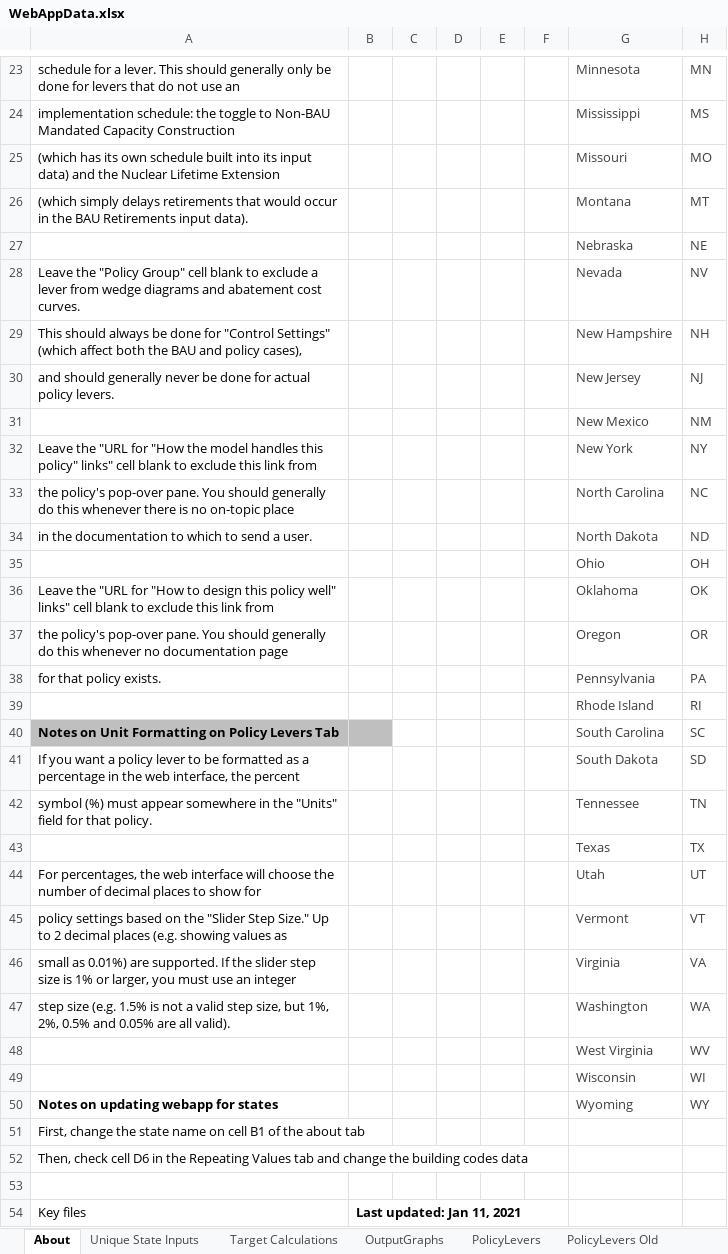
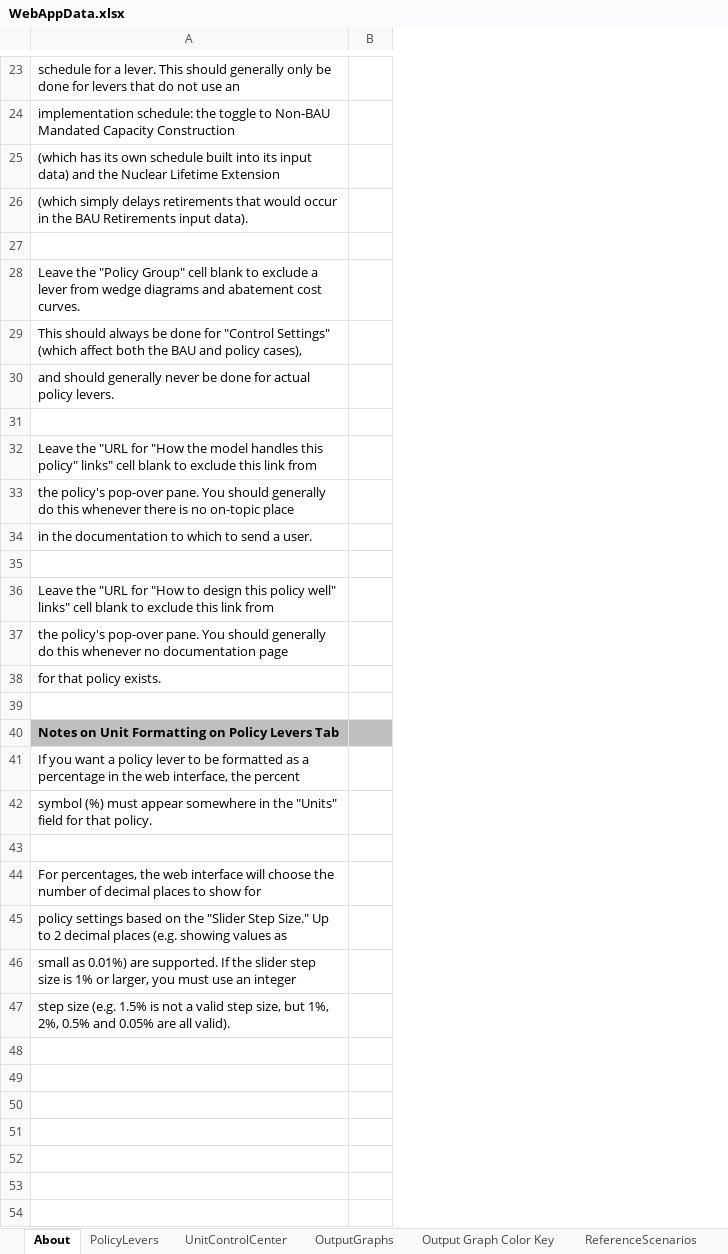
Before and after one commit to EnergyInnovation/eps-louisiana, an Excel workbook: WebAppData.xlsx, sheet About, drawn as a sheet; only a part is shown, gaps mark what is left out; values as stored, in another font and other column widths than the file's, no borders; conditional formats not drawn; the diff covers the shown part only; the diff names each change by its address in the sheet, - before the commit and + after, or states it on an @@ line.

Commit message:
updated webapp with us version for now

```diff
--- a/WebAppData.xlsx (sheet About)
+++ b/WebAppData.xlsx (sheet About)
-sheet tab: Unique State Inputs
-sheet tab: PolicyLevers Old
@@ sheet tab order changed: About | PolicyLevers | UnitControlCenter | OutputGraphs | Output Graph Color Key | ReferenceScenarios @@
-column C, empty
-column D, empty
-column E, empty
-column F, empty
-column G, rows 23-47: Minnesota | Mississippi | Missouri | Montana | Nebraska | Nevada | New Hampshire | New Jersey | New Mexico | New York | North Carolina | North Dakota | Ohio | Oklahoma | Oregon | Pennsylvania | Rhode Island | South Carolina | South Dakota | Tennessee | Texas | Utah | Vermont | Virginia | Washington
-column H, rows 23-47: MN | MS | MO | MT | NE | NV | NH | NJ | NM | NY | NC | ND | OH | OK | OR | PA | RI | SC | SD | TN | TX | UT | VT | VA | WA
-row 27:  |  |  |  |  |  | Nebraska | NE
+row 27: (empty)
-row 31:  |  |  |  |  |  | New Mexico | NM
+row 31: (empty)
-row 35:  |  |  |  |  |  | Ohio | OH
+row 35: (empty)
-row 39:  |  |  |  |  |  | Rhode Island | RI
+row 39: (empty)
-row 43:  |  |  |  |  |  | Texas | TX
+row 43: (empty)
-row 48:  |  |  |  |  |  | West Virginia | WV
-row 49:  |  |  |  |  |  | Wisconsin | WI
-row 50: Notes on updating webapp for states |  |  |  |  |  | Wyoming | WY
-row 51: First, change the state name on cell B1 of the about tab
-row 52: Then, check cell D6 in the Repeating Values tab and change the building codes data
-row 53: (empty)
-row 54: Key files | Last updated: Jan 11, 2021
```
Also changed, not shown: 13 removed rows and 11 edited cells elsewhere in this sheet, sheet Target Calculations, sheet PolicyLevers, sheet Output Graph Color Key, sheet MaxBoundCalculations, sheet OutputGraphs, sheet UnitControlCenter, other sheet tabs, formulas that keep their value, charts or pictures.
